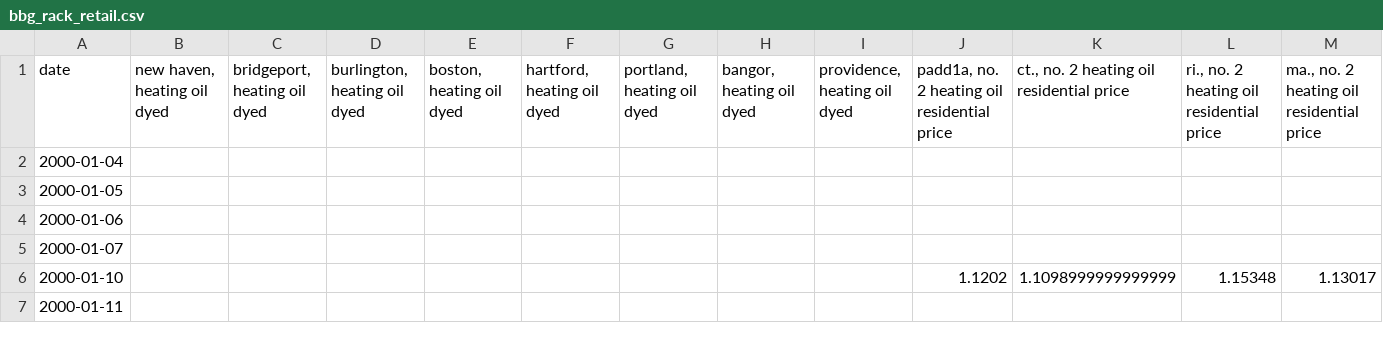
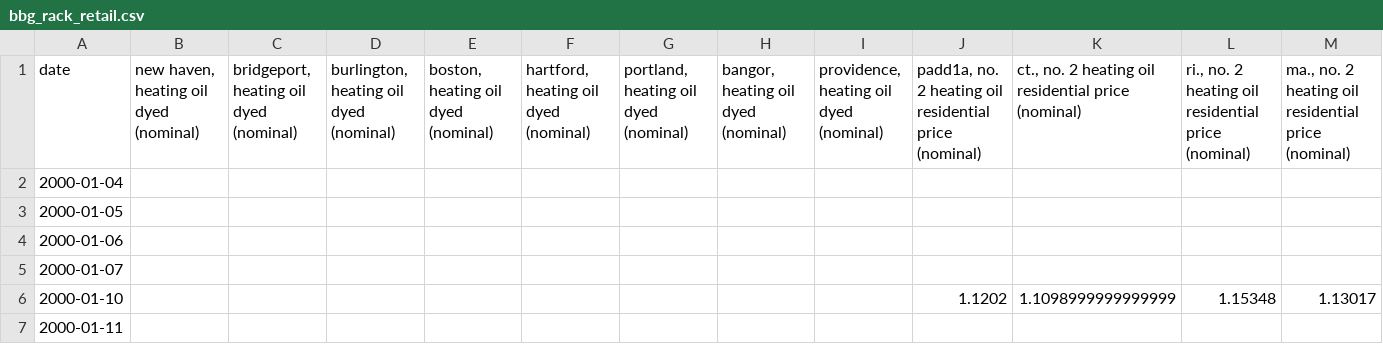
Before and after one commit to dkposthumus/safety_stocks, a CSV file: data/bbg_rack_retail.csv, drawn as a sheet; only a part is shown; the diff covers the shown part only; the diff names each change by its address in the sheet, - before the commit and + after, or states it on an @@ line.

```diff
--- a/data/bbg_rack_retail.csv
+++ b/data/bbg_rack_retail.csv
-B1: new haven, heating oil dyed
+B1: new haven, heating oil dyed (nominal)
-C1: bridgeport, heating oil dyed
+C1: bridgeport, heating oil dyed (nominal)
-D1: burlington, heating oil dyed
+D1: burlington, heating oil dyed (nominal)
-E1: boston, heating oil dyed
+E1: boston, heating oil dyed (nominal)
-F1: hartford, heating oil dyed
+F1: hartford, heating oil dyed (nominal)
-G1: portland, heating oil dyed
+G1: portland, heating oil dyed (nominal)
-H1: bangor, heating oil dyed
+H1: bangor, heating oil dyed (nominal)
-I1: providence, heating oil dyed
+I1: providence, heating oil dyed (nominal)
-J1: …residential price
+J1: …residential price (nominal)
-K1: ct., no. 2 heating oil residential price
+K1: ct., no. 2 heating oil residential price (nominal)
-L1: ri., no. 2 heating oil residential price
+L1: ri., no. 2 heating oil residential price (nominal)
-M1: ma., no. 2 heating oil residential price
+M1: ma., no. 2 heating oil residential price (nominal)
```
Also changed, not shown: 3 edited cells elsewhere in this file, data/eia_refiner_diesel_prices.csv, data/eia_refiner_gasoline_prices.csv, 25 other files.
